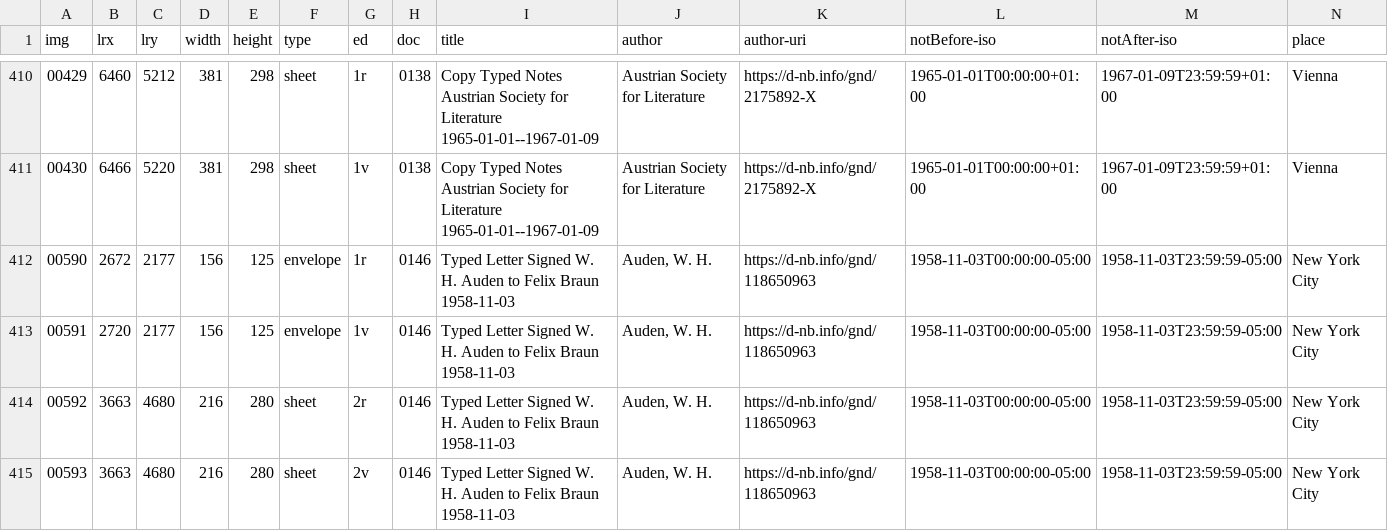
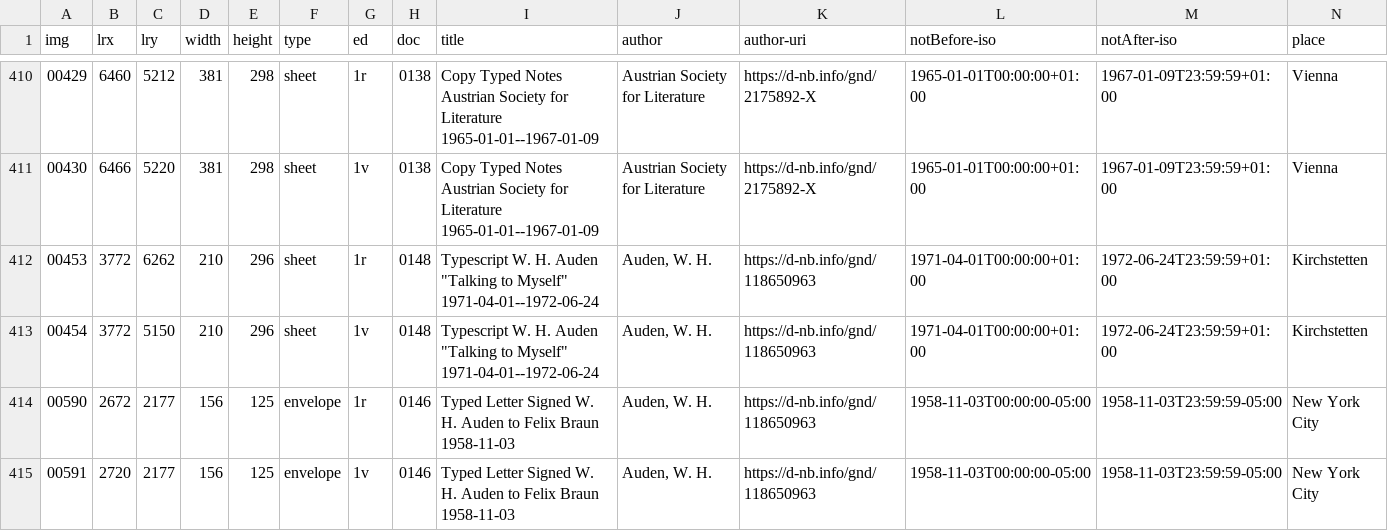
Before and after one commit to auden-in-austria-digital/aad-data, a CSV file: metadata/csv/input_img_id.csv, drawn as a sheet; only a part is shown, gaps mark what is left out; the shorter side is filled out with more unchanged rows; rows hold the shown columns only; the diff names each change by its address in the sheet, - before the commit and + after, or states it on an @@ line.

Commit message:
create metadata for images 00453-00454

```diff
--- a/metadata/csv/input_img_id.csv
+++ b/metadata/csv/input_img_id.csv
+row 412: 00453 | 3772 | 6262 | 210 | 296 | sheet | 1r | 0148 | Typescript W. H. Auden "Talking to Myself" 1971-04-01--1972-06-24 | Auden, W. H. | https://d-nb.info/gnd/118650963 | 1971-04-01T00:00:00+01:00 | 1972-06-24T23:59:59+01:00 | Kirchstetten
+row 413: 00454 | 3772 | 5150 | 210 | 296 | sheet | 1v | 0148 | Typescript W. H. Auden "Talking to Myself" 1971-04-01--1972-06-24 | Auden, W. H. | https://d-nb.info/gnd/118650963 | 1971-04-01T00:00:00+01:00 | 1972-06-24T23:59:59+01:00 | Kirchstetten
```
